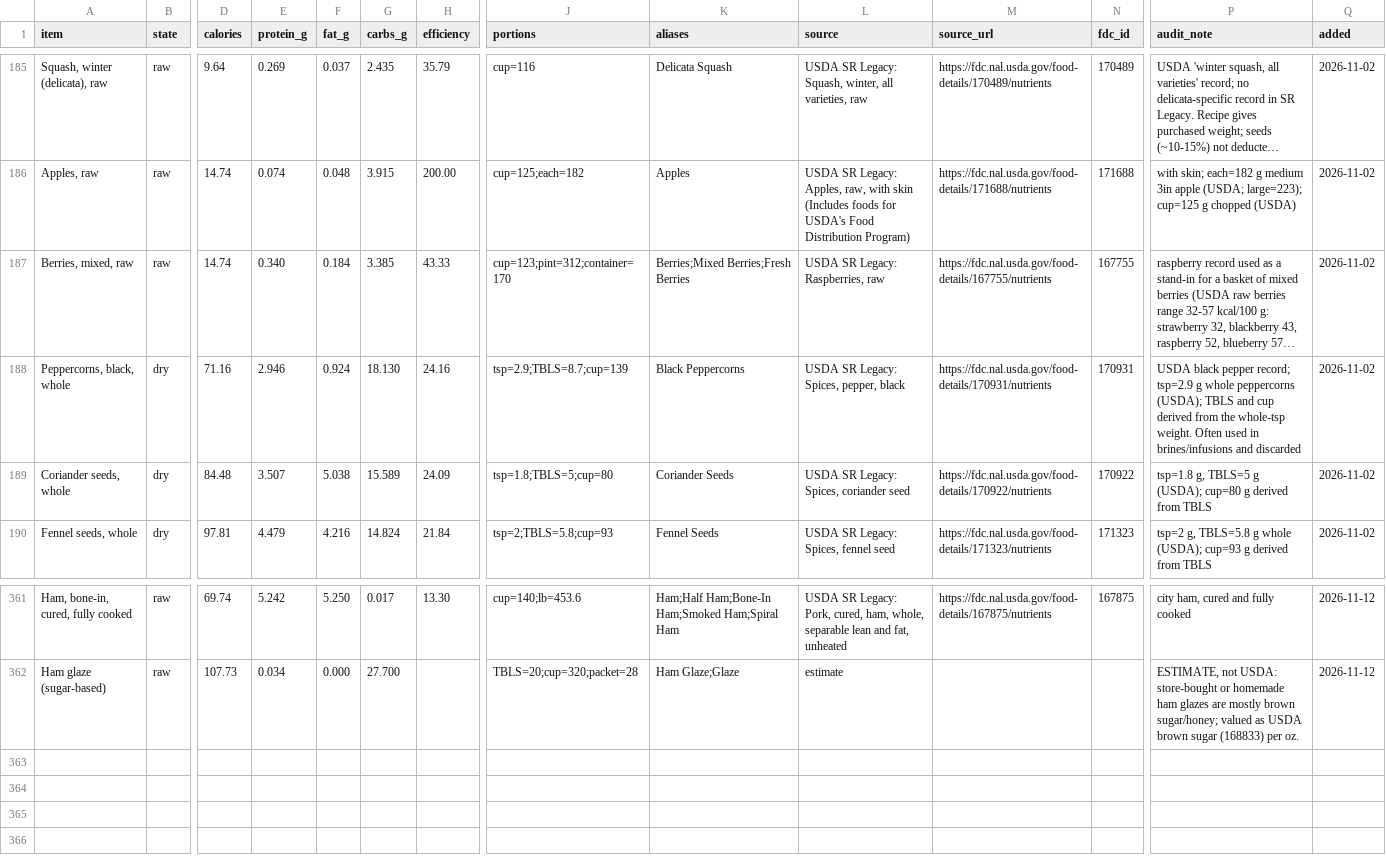
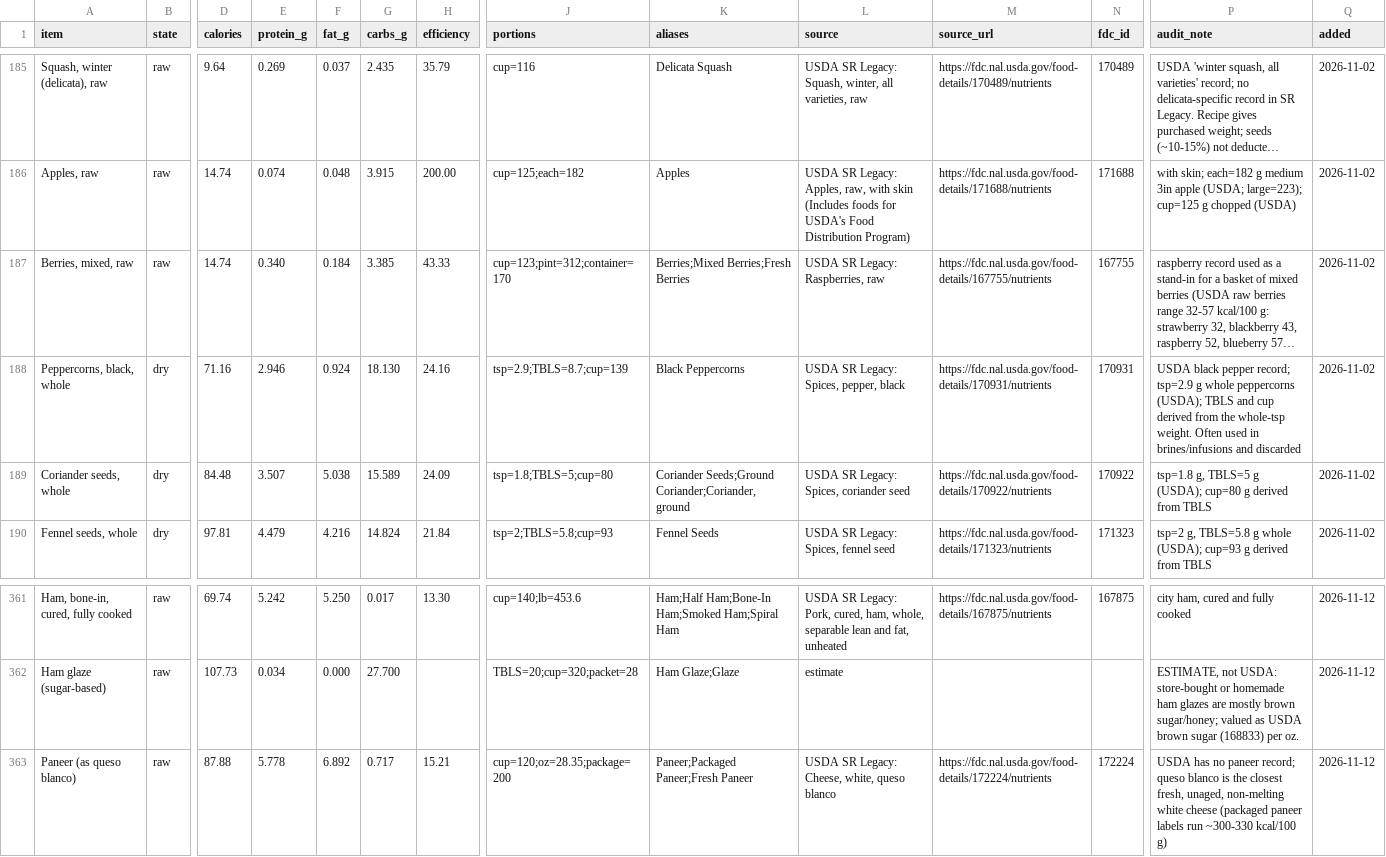
Before and after one commit to ThomasFamilyBot/Chef, a CSV file: data/canonical_ingredients.csv, drawn as a sheet; only a part is shown, gaps mark what is left out; long unchanged cells end in …; rows hold the shown columns only; the diff names each change by its address in the sheet, - before the commit and + after, or states it on an @@ line.

```diff
--- a/data/canonical_ingredients.csv
+++ b/data/canonical_ingredients.csv
-K189 (aliases): Coriander Seeds
+K189 (aliases): Coriander Seeds;Ground Coriander;Coriander, ground
+row 363: Paneer (as queso blanco) | raw | 87.88 | 5.778 | 6.892 | 0.717 | 15.21 | cup=120;oz=28.35;package=200 | Paneer;Packaged Paneer;Fresh Paneer | USDA SR Legacy: Cheese, white, queso blanco | https://fdc.nal.usda.gov/food-details/172224/nutrients | 172224 | USDA has no paneer record; queso blanco is the closest fresh, unaged, non-melting white cheese (packaged paneer labels run ~300-330 kcal/100 g) | 2026-11-12
```
Also changed, not shown: 2 other files.
